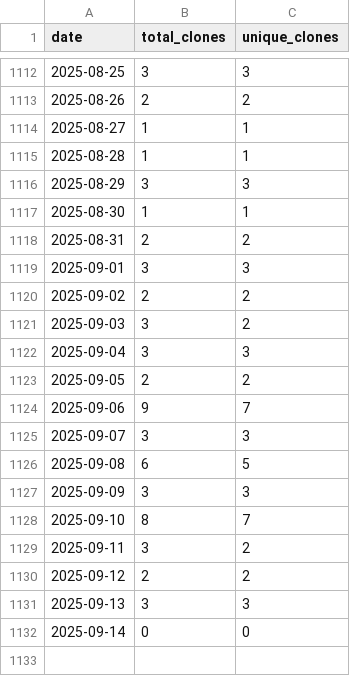
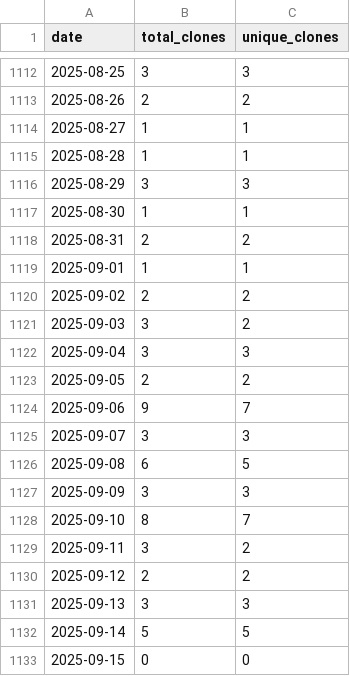
Before and after one commit to wumphlett/COMP-2710, a CSV file: .traffic/clones.csv, drawn as a sheet; only a part is shown, gaps mark what is left out.

Commit message:
Updating repository traffic

```diff
--- a/.traffic/clones.csv
+++ b/.traffic/clones.csv
@@ -1118,3 +1118,3 @@ date,total_clones,unique_clones
 2025-08-31,2,2
-2025-09-01,3,3
+2025-09-01,1,1
 2025-09-02,2,2
@@ -1131,2 +1131,3 @@ date,total_clones,unique_clones
 2025-09-13,3,3
-2025-09-14,0,0
+2025-09-14,5,5
+2025-09-15,0,0
```
Also changed, not shown: .traffic/views.csv, 3 other files.
